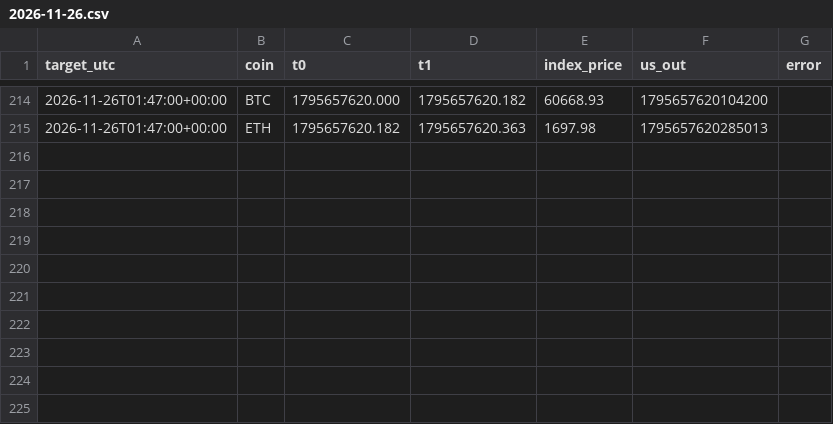
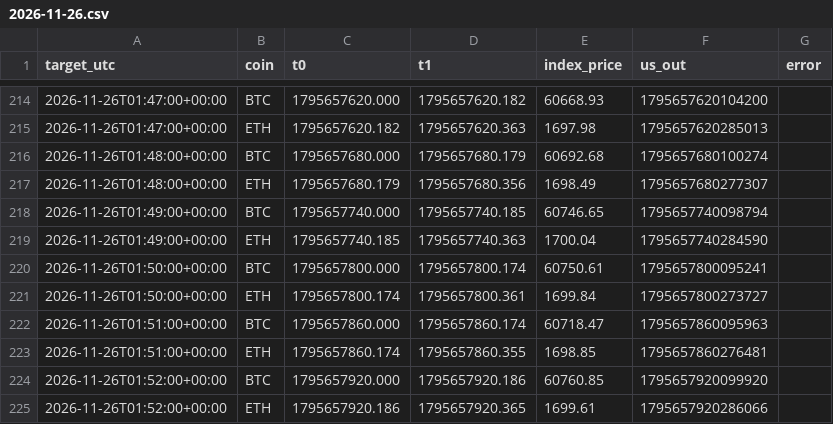
Before and after one commit to WheelOfBalls/BOB-Cloud-Recorder, a CSV file: data/index_1m/2026-11-26.csv, drawn as a sheet; only a part is shown, gaps mark what is left out.

```diff
--- a/data/index_1m/2026-11-26.csv
+++ b/data/index_1m/2026-11-26.csv
@@ -215 +215,11 @@ target_utc,coin,t0,t1,index_price,us_out,error
 2026-11-26T01:47:00+00:00,ETH,1795657620.182,1795657620.363,1697.98,1795657620285013,
+2026-11-26T01:48:00+00:00,BTC,1795657680.000,1795657680.179,60692.68,1795657680100274,
+2026-11-26T01:48:00+00:00,ETH,1795657680.179,1795657680.356,1698.49,1795657680277307,
+2026-11-26T01:49:00+00:00,BTC,1795657740.000,1795657740.185,60746.65,1795657740098794,
+2026-11-26T01:49:00+00:00,ETH,1795657740.185,1795657740.363,1700.04,1795657740284590,
+2026-11-26T01:50:00+00:00,BTC,1795657800.000,1795657800.174,60750.61,1795657800095241,
+2026-11-26T01:50:00+00:00,ETH,1795657800.174,1795657800.361,1699.84,1795657800273727,
+2026-11-26T01:51:00+00:00,BTC,1795657860.000,1795657860.174,60718.47,1795657860095963,
+2026-11-26T01:51:00+00:00,ETH,1795657860.174,1795657860.355,1698.85,1795657860276481,
+2026-11-26T01:52:00+00:00,BTC,1795657920.000,1795657920.186,60760.85,1795657920099920,
+2026-11-26T01:52:00+00:00,ETH,1795657920.186,1795657920.365,1699.61,1795657920286066,
```
Also changed, not shown: data/cloud_loop.csv, data/run_log.csv, 1 other file.
